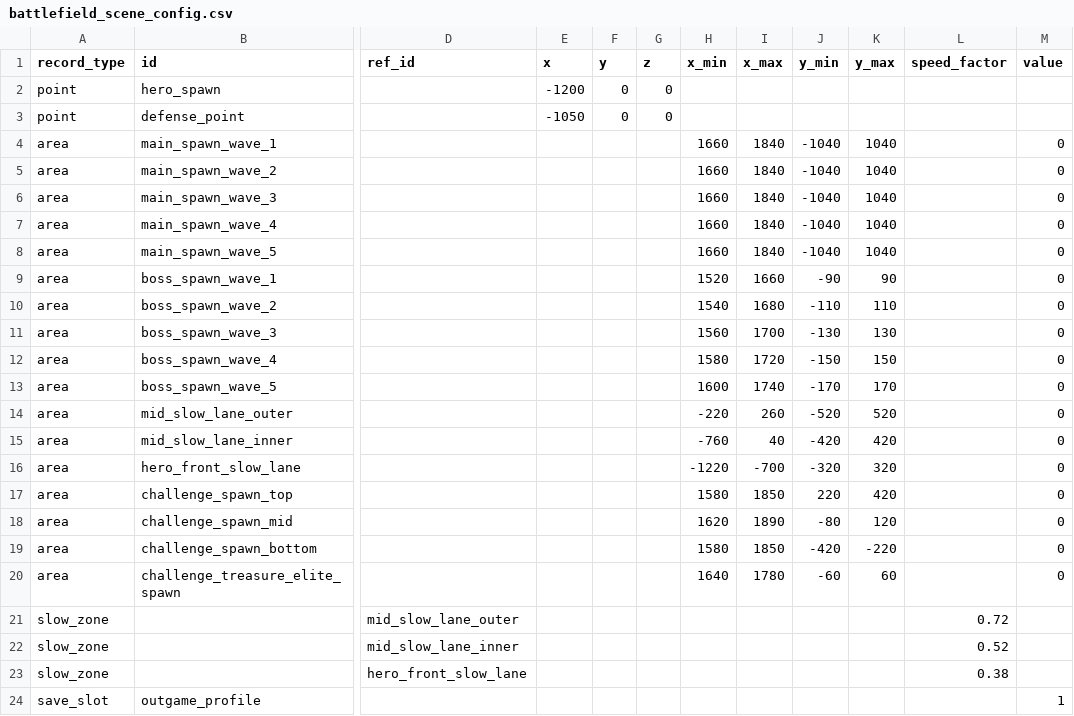
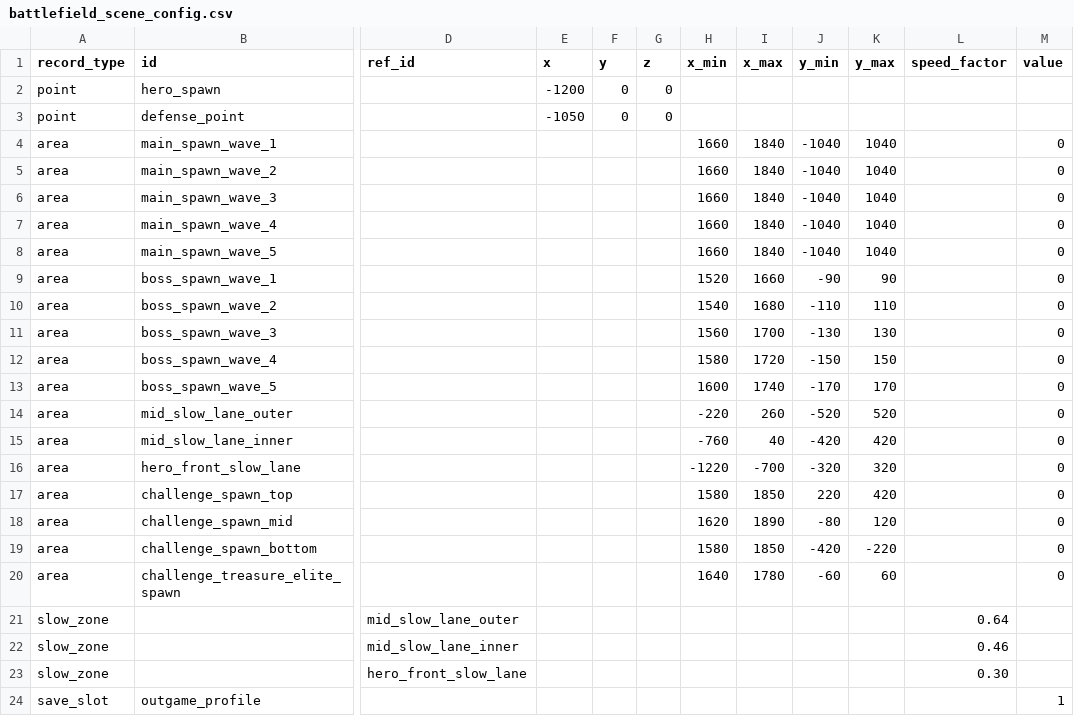
Before and after one commit to WindXRan/y3td, a CSV file: maps/EntryMap/script/data_csv/battlefield_scene_config.csv, drawn as a sheet; only a part is shown, gaps mark what is left out; the diff names each change by its address in the sheet, - before the commit and + after, or states it on an @@ line.

```diff
--- a/maps/EntryMap/script/data_csv/battlefield_scene_config.csv
+++ b/maps/EntryMap/script/data_csv/battlefield_scene_config.csv
-L21 (speed_factor): 0.72
+L21 (speed_factor): 0.64
-L22 (speed_factor): 0.52
+L22 (speed_factor): 0.46
-L23 (speed_factor): 0.38
+L23 (speed_factor): 0.30
```
Also changed, not shown: 4 other files.
